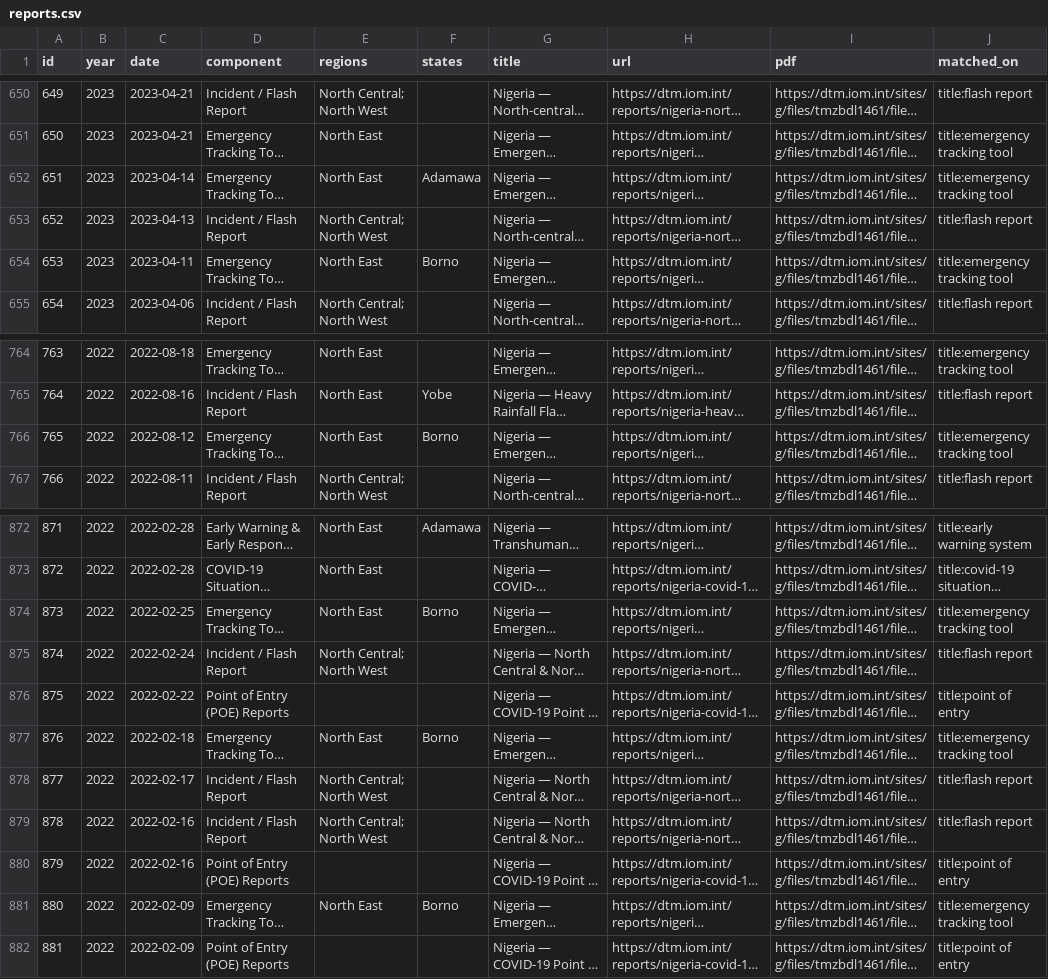
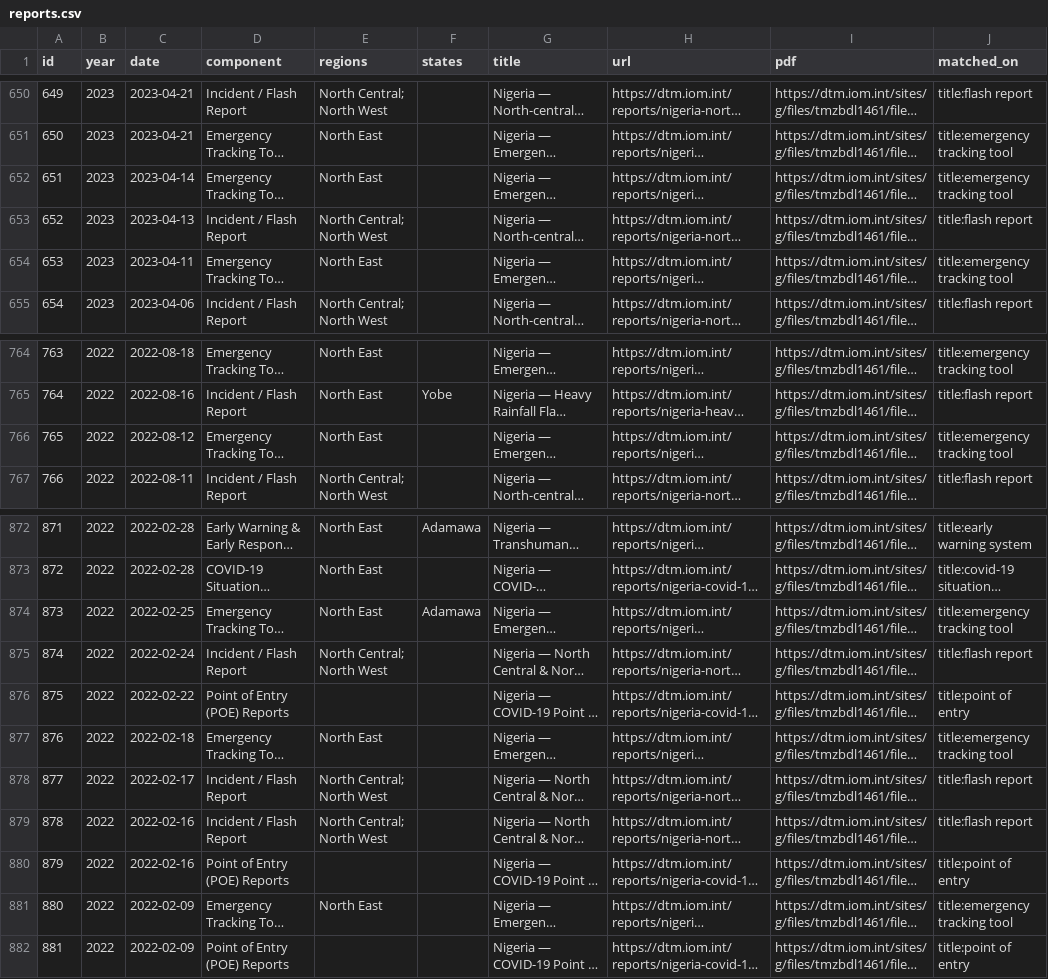
Before and after one commit to Pelumi-2025/dtm-nigeria-tracker, a CSV file: data/reports.csv, drawn as a sheet; only a part is shown, gaps mark what is left out; long unchanged cells end in …; the diff names each change by its address in the sheet, - before the commit and + after, or states it on an @@ line.

```diff
--- a/data/reports.csv
+++ b/data/reports.csv
-F652 (states): Adamawa
+F652 (states): (empty)
-F654 (states): Borno
+F654 (states): (empty)
-F766 (states): Borno
+F766 (states): (empty)
-F874 (states): Borno
+F874 (states): Adamawa
-F877 (states): Borno
+F877 (states): (empty)
-F881 (states): Borno
+F881 (states): (empty)
```
Also changed, not shown: 3 other files.
